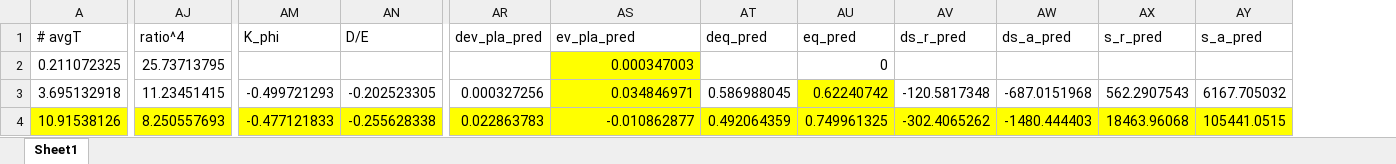
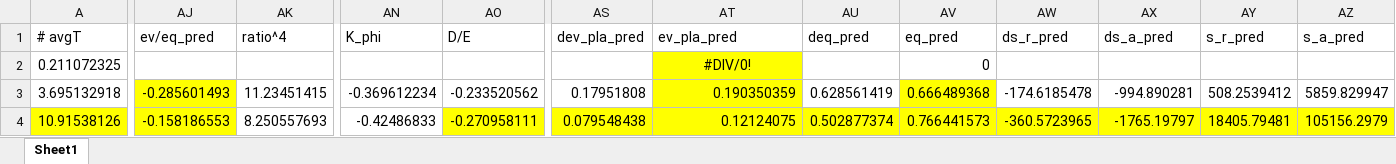
Before and after one commit to chyalexcheng/GWS, an Excel workbook: SMP_4PP.xlsx, sheet Sheet1, drawn as a sheet; only a part is shown, gaps mark what is left out; values as stored, in another font and other column widths than the file's, no borders; addresses are those after the commit; the diff covers the shown part only; the diff names each change by its address in the sheet, - before the commit and + after, or states it on an @@ line.

```diff
--- a/SMP_4PP.xlsx (sheet Sheet1)
+++ b/SMP_4PP.xlsx (sheet Sheet1)
+column AJ (ev/eq_pred), rows 3-4: -0.285601493 | -0.158186553
-AK2 (ratio^4): 25.73713795
+AK2 (ratio^4): (empty)
-AT2 (ev_pla_pred): 0.000347003
+AT2 (ev_pla_pred): #DIV/0!
-AT2 alignment: right
+AT2 alignment: center
-AN3 (K_phi): -0.499721293
+AN3 (K_phi): -0.369612234
-AO3 (D/E): -0.202523305
+AO3 (D/E): -0.233520562
-AS3 (dev_pla_pred): 0.000327256
+AS3 (dev_pla_pred): 0.17951808
-AT3 (ev_pla_pred): 0.034846971
+AT3 (ev_pla_pred): 0.190350359
-AU3 (deq_pred): 0.586988045
+AU3 (deq_pred): 0.628561419
-AV3 (eq_pred): 0.62240742
+AV3 (eq_pred): 0.666489368
-AW3 (ds_r_pred): -120.5817348
+AW3 (ds_r_pred): -174.6185478
-AX3 (ds_a_pred): -687.0151968
+AX3 (ds_a_pred): -994.890281
-AY3 (s_r_pred): 562.2907543
+AY3 (s_r_pred): 508.2539412
-AZ3 (s_a_pred): 6167.705032
+AZ3 (s_a_pred): 5859.829947
-AK4 fill: #FFFF00
+AK4 fill: none
-AN4 (K_phi): -0.477121833
+AN4 (K_phi): -0.42486833
-AN4 fill: #FFFF00
+AN4 fill: none
-AO4 (D/E): -0.255628338
+AO4 (D/E): -0.270958111
-AS4 (dev_pla_pred): 0.022863783
+AS4 (dev_pla_pred): 0.079548438
-AT4 (ev_pla_pred): -0.010862877
+AT4 (ev_pla_pred): 0.12124075
-AU4 (deq_pred): 0.492064359
+AU4 (deq_pred): 0.502877374
-AV4 (eq_pred): 0.749961325
+AV4 (eq_pred): 0.766441573
-AW4 (ds_r_pred): -302.4065262
+AW4 (ds_r_pred): -360.5723965
-AX4 (ds_a_pred): -1480.444403
+AX4 (ds_a_pred): -1765.19797
-AY4 (s_r_pred): 18463.96068
+AY4 (s_r_pred): 18405.79481
-AZ4 (s_a_pred): 105441.0515
+AZ4 (s_a_pred): 105156.2979
```
Also changed, not shown: 142 edited cells and cell formats elsewhere in this sheet, formulas that keep their value, SDLs.xlsx, SMP_2PP.xlsx, 4 other files.
